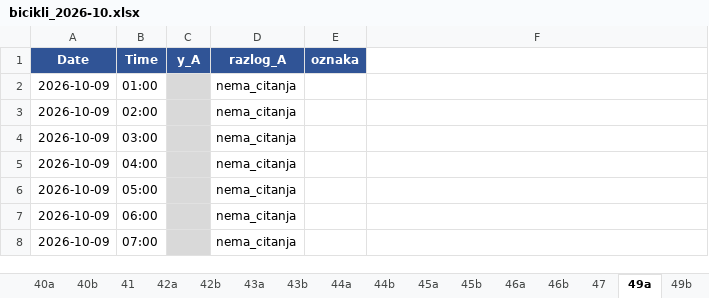
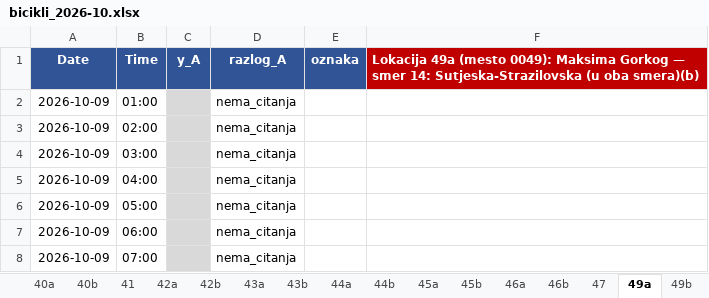
Before and after one commit to vijukM/ns-bike-data, an Excel workbook: podaci/biciklisti/excel/bicikli_2026-10.xlsx, sheet 49a, drawn as a sheet; only a part is shown; values as stored, in another font and other column widths than the file's, no borders; conditional formats not drawn; the diff names each change by its address in the sheet, - before the commit and + after, or states it on an @@ line.

```diff
--- a/podaci/biciklisti/excel/bicikli_2026-10.xlsx (sheet 49a)
+++ b/podaci/biciklisti/excel/bicikli_2026-10.xlsx (sheet 49a)
-F1: (empty)
+F1: Lokacija 49a (mesto 0049): Maksima Gorkog — smer 14: Sutjeska-Strazilovska (u oba smera)(b)
-F1 fill: none
+F1 fill: #C00000
```
Also changed, not shown: sheet Info, sheet 20a, sheet 45a, sheet 43b, sheet 20b, sheet 50b, 40 more sheets, 5 other files.
